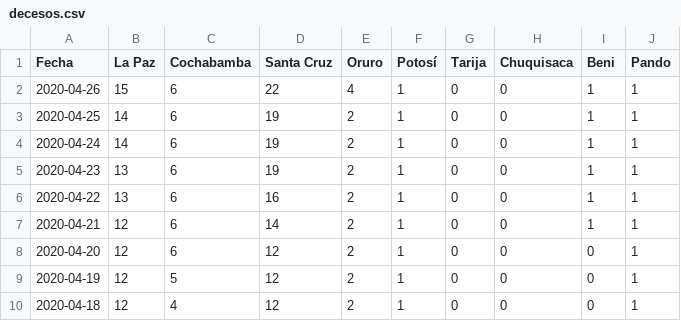
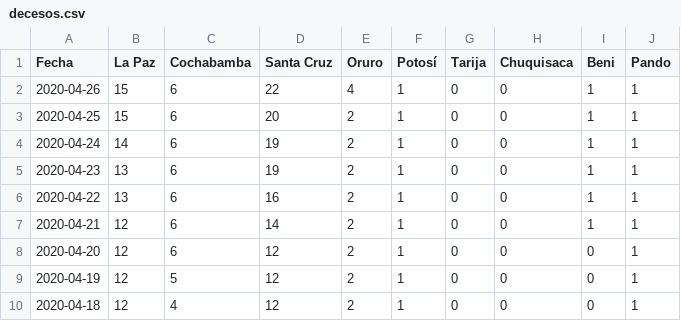
Before and after one commit to mauforonda/covid19-bolivia, a CSV file: decesos.csv, drawn as a sheet; only a part is shown.

Commit message:
fixed confirmados + decesos para el 2020-04-25

```diff
--- a/decesos.csv
+++ b/decesos.csv
@@ -2,3 +2,3 @@ Fecha,La Paz,Cochabamba,Santa Cruz,Oruro,Potosí,Tarija,Chuquisaca,Beni,Pando
 2020-04-26,15,6,22,4,1,0,0,1,1
-2020-04-25,14,6,19,2,1,0,0,1,1
+2020-04-25,15,6,20,2,1,0,0,1,1
 2020-04-24,14,6,19,2,1,0,0,1,1
```
Also changed, not shown: 1 other file.
